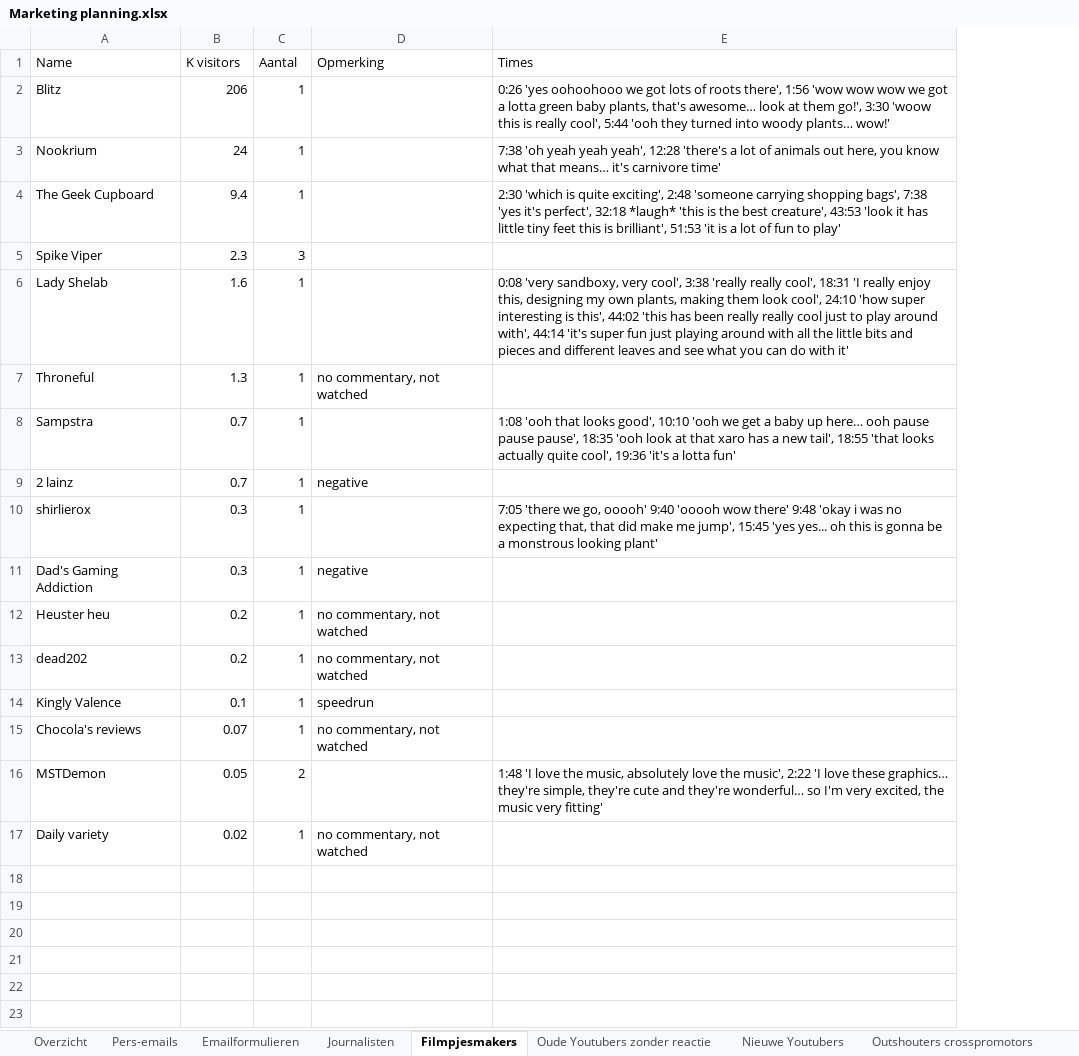
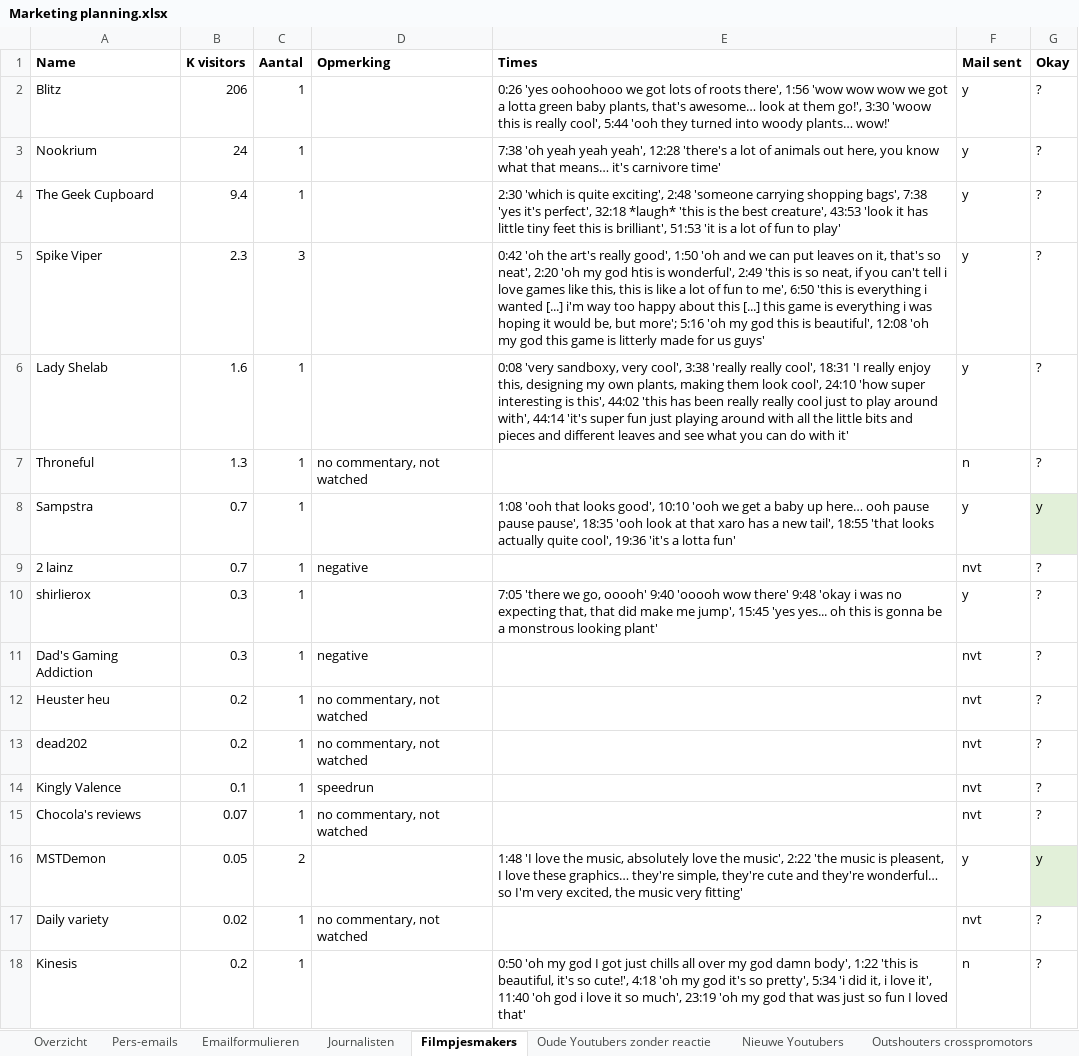
Before and after one commit to Woseseltops/thesapling-website, an Excel workbook: Marketing planning.xlsx, sheet Filmpjesmakers, drawn as a sheet; values as stored, in another font and other column widths than the file's, no borders; the diff names each change by its address in the sheet, - before the commit and + after, or states it on an @@ line.

Commit message:
Extended creator info

```diff
--- a/Marketing planning.xlsx (sheet Filmpjesmakers)
+++ b/Marketing planning.xlsx (sheet Filmpjesmakers)
+column F (Mail sent), rows 2-17: y | y | y | y | y | n | y | nvt | y | nvt | nvt | nvt | nvt | nvt | y | nvt
+column G (Okay), rows 2-17: ? | ? | ? | ? | ? | ? | y | ? | ? | ? | ? | ? | ? | ? | y | ?
-A1:E1 bold: off
+A1:E1 bold: on
-E5 (Times): (empty)
+E5 (Times): 0:42 'oh the art's really good', 1:50 'oh and we can put leaves on it, that's so neat', 2:20 'oh my god htis is wonderful', 2:49 'this is so neat, if you can't tell i love games like this, this is like a lot of fun to me', 6:50 'this is everything i wanted [...] i'm way too happy about this [...] this game is everything i was hoping it would be, but more'; 5:16 'oh my god this is beautiful', 12:08 'oh my god this game is litterly made for us guys'
-E16 (Times): …music', 2:22 'I love these…
+E16 (Times): …music', 2:22 'the music is pleasent, I love these…
+row 18: Kinesis | 0.2 | 1 |  | 0:50 'oh my god I got just chills all over my god damn body', 1:22 'this is beautiful, it's so cute!', 4:18 'oh my god it's so pretty', 5:34 'i did it, i love it', 11:40 'oh god i love it so much', 23:19 'oh my god that was just so fun I loved that' | n | ?
```
Also changed, not shown: sheet Oude Youtubers zonder reactie.
